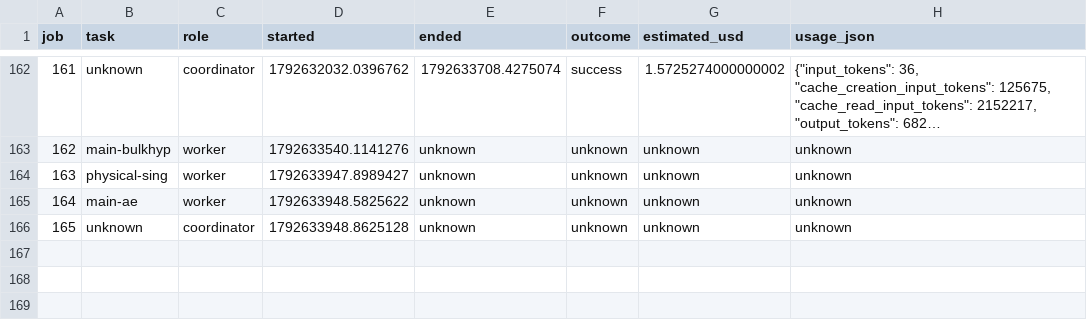
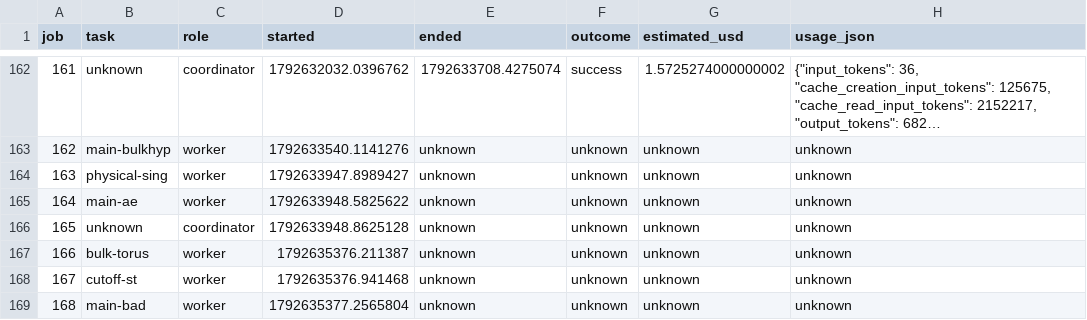
Before and after one commit to ZaytaM/log-gas-lean, a TSV file: state/campaign-usage.tsv, drawn as a sheet; only a part is shown, gaps mark what is left out; long unchanged cells end in …; the diff names each change by its address in the sheet, - before the commit and + after, or states it on an @@ line.

Commit message:
Report main theorem campaign progress and usage

```diff
--- a/state/campaign-usage.tsv
+++ b/state/campaign-usage.tsv
+row 167: 166 | bulk-torus | worker | 1792635376.211387 | unknown | unknown | unknown | unknown
+row 168: 167 | cutoff-st | worker | 1792635376.941468 | unknown | unknown | unknown | unknown
+row 169: 168 | main-bad | worker | 1792635377.2565804 | unknown | unknown | unknown | unknown
```
Also changed, not shown: 1 other file.
